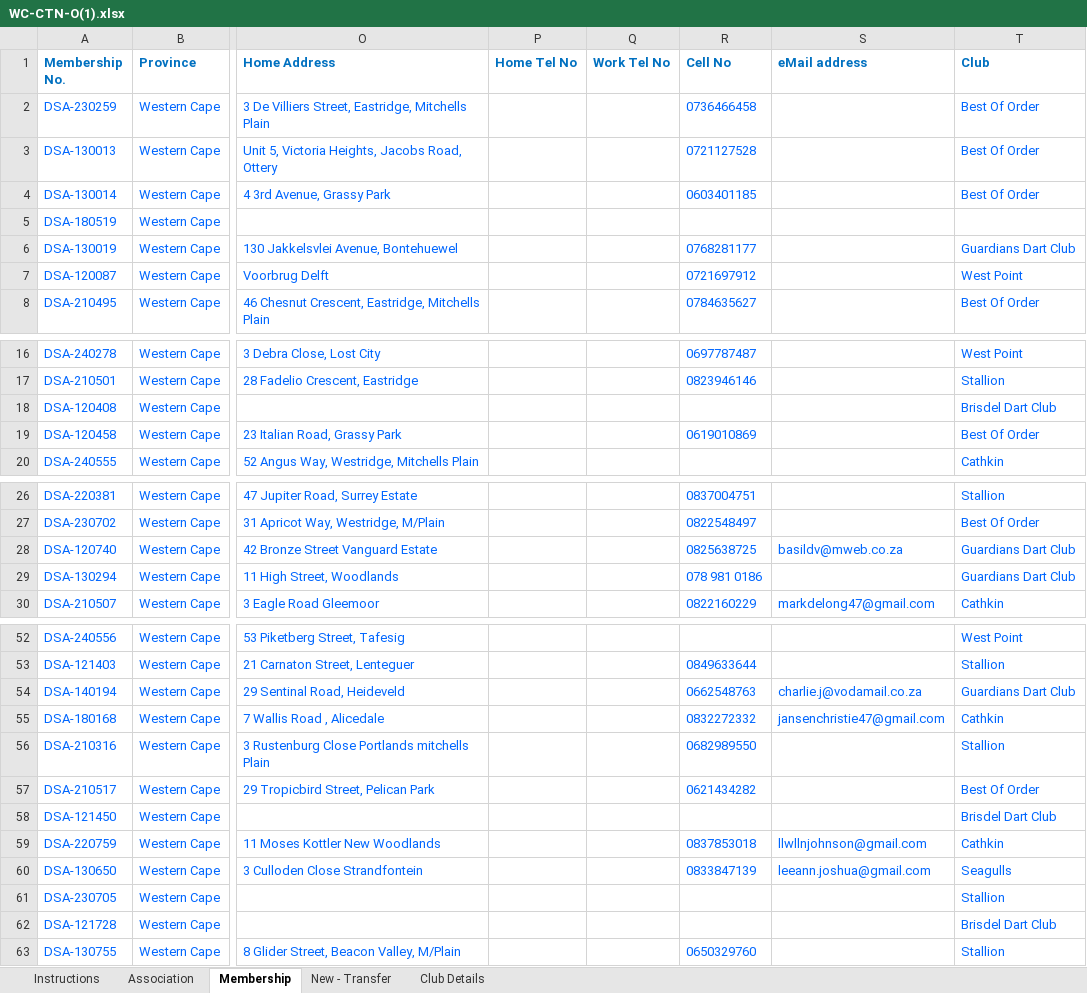
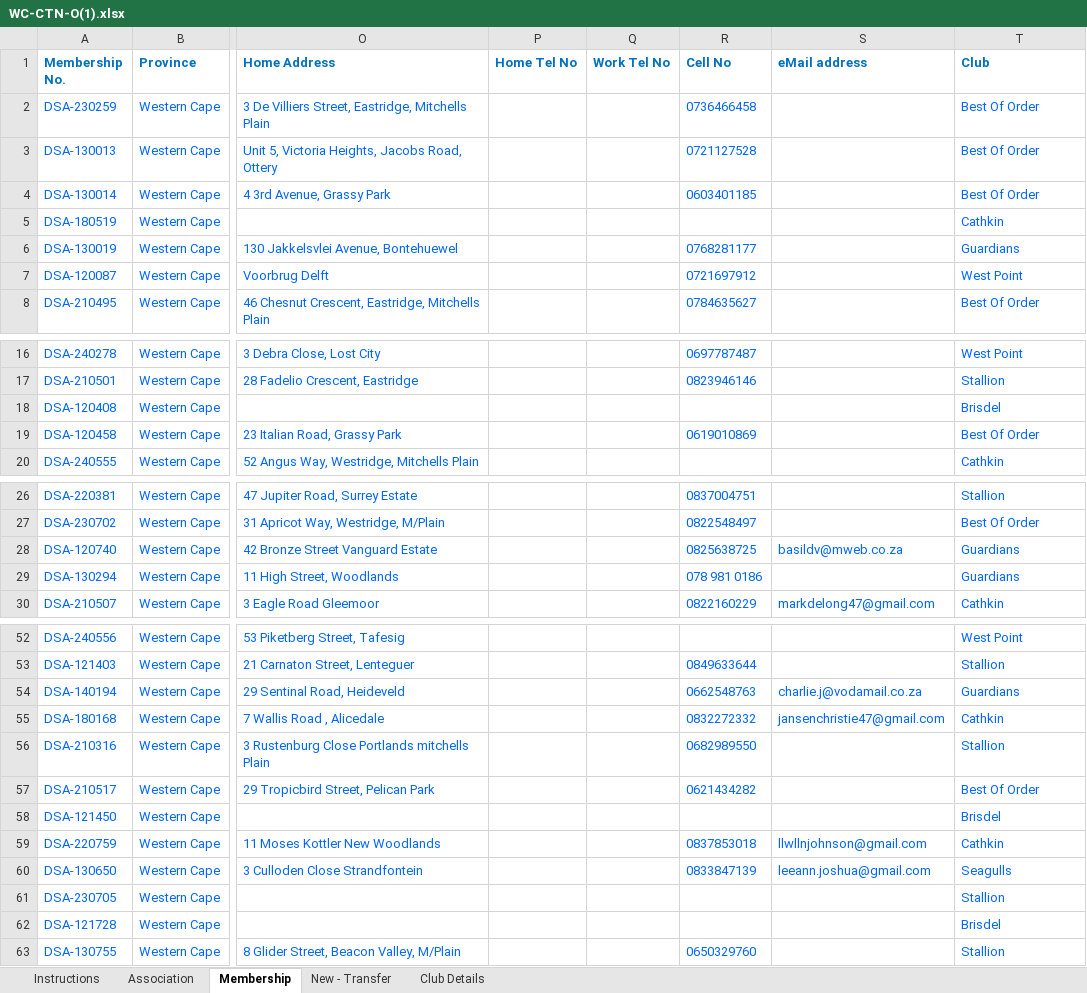
Before and after one commit to jakes007/ODA, an Excel workbook: import-files/WC-CTN-O(1).xlsx, sheet Membership, drawn as a sheet; only a part is shown, gaps mark what is left out; values as stored, in another font and other column widths than the file's, no borders; conditional formats not drawn; the diff covers the shown part only; the diff names each change by its address in the sheet, - before the commit and + after, or states it on an @@ line.

```diff
--- a/import-files/WC-CTN-O(1).xlsx (sheet Membership)
+++ b/import-files/WC-CTN-O(1).xlsx (sheet Membership)
-T5 (Club): (empty)
+T5 (Club): Cathkin
-T6 (Club): Guardians Dart Club
+T6 (Club): Guardians
-T18 (Club): Brisdel Dart Club
+T18 (Club): Brisdel
-T28:T29 (Club): Guardians Dart Club
+T28:T29 (Club): Guardians
-T54 (Club): Guardians Dart Club
+T54 (Club): Guardians
-T58 (Club): Brisdel Dart Club
+T58 (Club): Brisdel
-T62 (Club): Brisdel Dart Club
+T62 (Club): Brisdel
```
Also changed, not shown: 1 added row, 1 removed row and 28 edited cells elsewhere in this sheet, 4 other files.
